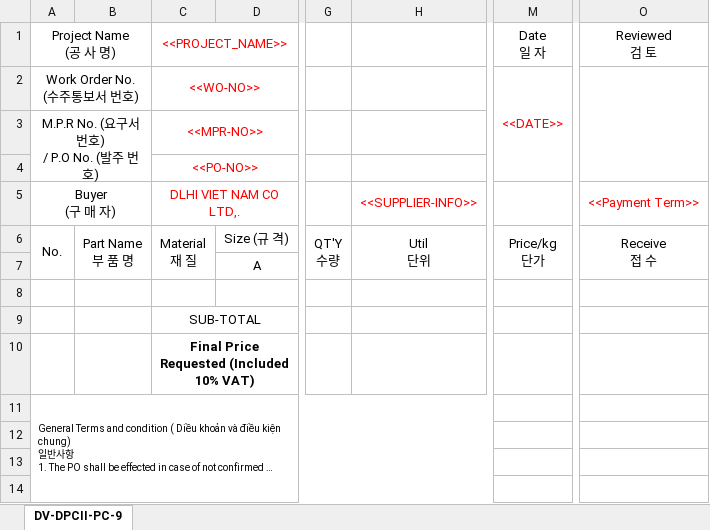
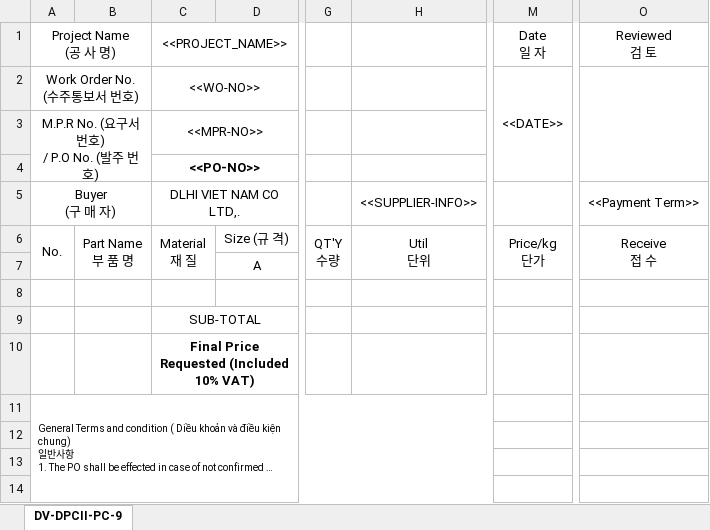
Before and after one commit to phamtuandatt/DLHI_Management, an Excel workbook: MPR_Managerment/Templates/po_template.xlsx, sheet DV-DPCII-PC-9, drawn as a sheet; only a part is shown, gaps mark what is left out; long unchanged cells end in …; values as stored, in another font and other column widths than the file's, no borders; charts and pictures not drawn; the diff names each change by its address in the sheet, - before the commit and + after, or states it on an @@ line.

Commit message:
Update po_template

```diff
--- a/MPR_Managerment/Templates/po_template.xlsx (sheet DV-DPCII-PC-9)
+++ b/MPR_Managerment/Templates/po_template.xlsx (sheet DV-DPCII-PC-9)
-C1:C5 text colour: #FF0000
+C1:C5 text colour: black
-M2 text colour: #FF0000
+M2 text colour: black
-C4 bold: off
+C4 bold: on
-H5 text colour: #FF0000
+H5 text colour: black
-O5 text colour: #FF0000
+O5 text colour: black
```
